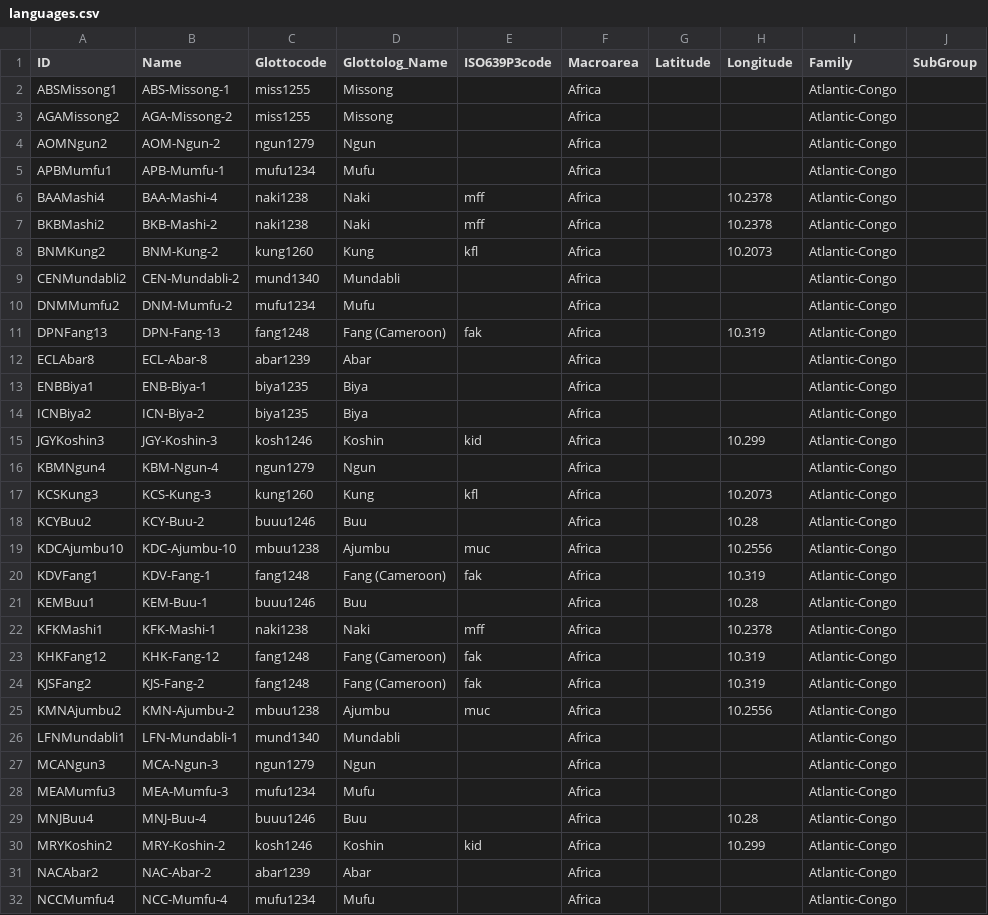
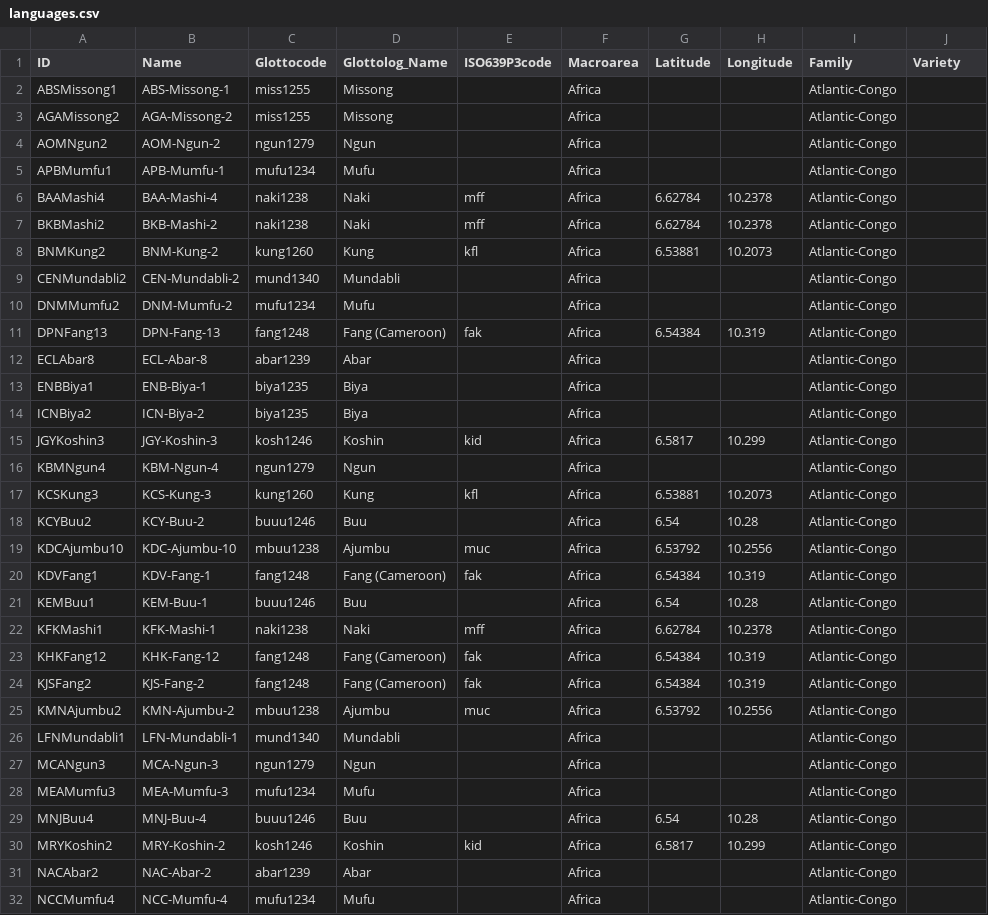
Before and after one commit to kpaam-cam/lowerfungom-wordlists, a CSV file: cldf/languages.csv, drawn as a sheet; only a part is shown; the diff covers the shown part only.

```diff
--- a/cldf/languages.csv
+++ b/cldf/languages.csv
@@ -1,2 +1,2 @@
-ID,Name,Glottocode,Glottolog_Name,ISO639P3code,Macroarea,Latitude,Longitude,Family,SubGroup
+ID,Name,Glottocode,Glottolog_Name,ISO639P3code,Macroarea,Latitude,Longitude,Family,Variety
 ABSMissong1,ABS-Missong-1,miss1255,Missong,,Africa,,,Atlantic-Congo,
@@ -5,8 +5,8 @@ AOMNgun2,AOM-Ngun-2,ngun1279,Ngun,,Africa,,,Atlantic-Congo,
 APBMumfu1,APB-Mumfu-1,mufu1234,Mufu,,Africa,,,Atlantic-Congo,
-BAAMashi4,BAA-Mashi-4,naki1238,Naki,mff,Africa,,10.2378,Atlantic-Congo,
-BKBMashi2,BKB-Mashi-2,naki1238,Naki,mff,Africa,,10.2378,Atlantic-Congo,
-BNMKung2,BNM-Kung-2,kung1260,Kung,kfl,Africa,,10.2073,Atlantic-Congo,
+BAAMashi4,BAA-Mashi-4,naki1238,Naki,mff,Africa,6.62784,10.2378,Atlantic-Congo,
+BKBMashi2,BKB-Mashi-2,naki1238,Naki,mff,Africa,6.62784,10.2378,Atlantic-Congo,
+BNMKung2,BNM-Kung-2,kung1260,Kung,kfl,Africa,6.53881,10.2073,Atlantic-Congo,
 CENMundabli2,CEN-Mundabli-2,mund1340,Mundabli,,Africa,,,Atlantic-Congo,
 DNMMumfu2,DNM-Mumfu-2,mufu1234,Mufu,,Africa,,,Atlantic-Congo,
-DPNFang13,DPN-Fang-13,fang1248,Fang (Cameroon),fak,Africa,,10.319,Atlantic-Congo,
+DPNFang13,DPN-Fang-13,fang1248,Fang (Cameroon),fak,Africa,6.54384,10.319,Atlantic-Congo,
 ECLAbar8,ECL-Abar-8,abar1239,Abar,,Africa,,,Atlantic-Congo,
@@ -14,13 +14,13 @@ ENBBiya1,ENB-Biya-1,biya1235,Biya,,Africa,,,Atlantic-Congo,
 ICNBiya2,ICN-Biya-2,biya1235,Biya,,Africa,,,Atlantic-Congo,
-JGYKoshin3,JGY-Koshin-3,kosh1246,Koshin,kid,Africa,,10.299,Atlantic-Congo,
+JGYKoshin3,JGY-Koshin-3,kosh1246,Koshin,kid,Africa,6.5817,10.299,Atlantic-Congo,
 KBMNgun4,KBM-Ngun-4,ngun1279,Ngun,,Africa,,,Atlantic-Congo,
-KCSKung3,KCS-Kung-3,kung1260,Kung,kfl,Africa,,10.2073,Atlantic-Congo,
-KCYBuu2,KCY-Buu-2,buuu1246,Buu,,Africa,,10.28,Atlantic-Congo,
-KDCAjumbu10,KDC-Ajumbu-10,mbuu1238,Ajumbu,muc,Africa,,10.2556,Atlantic-Congo,
-KDVFang1,KDV-Fang-1,fang1248,Fang (Cameroon),fak,Africa,,10.319,Atlantic-Congo,
-KEMBuu1,KEM-Buu-1,buuu1246,Buu,,Africa,,10.28,Atlantic-Congo,
-KFKMashi1,KFK-Mashi-1,naki1238,Naki,mff,Africa,,10.2378,Atlantic-Congo,
-KHKFang12,KHK-Fang-12,fang1248,Fang (Cameroon),fak,Africa,,10.319,Atlantic-Congo,
-KJSFang2,KJS-Fang-2,fang1248,Fang (Cameroon),fak,Africa,,10.319,Atlantic-Congo,
-KMNAjumbu2,KMN-Ajumbu-2,mbuu1238,Ajumbu,muc,Africa,,10.2556,Atlantic-Congo,
+KCSKung3,KCS-Kung-3,kung1260,Kung,kfl,Africa,6.53881,10.2073,Atlantic-Congo,
+KCYBuu2,KCY-Buu-2,buuu1246,Buu,,Africa,6.54,10.28,Atlantic-Congo,
+KDCAjumbu10,KDC-Ajumbu-10,mbuu1238,Ajumbu,muc,Africa,6.53792,10.2556,Atlantic-Congo,
+KDVFang1,KDV-Fang-1,fang1248,Fang (Cameroon),fak,Africa,6.54384,10.319,Atlantic-Congo,
+KEMBuu1,KEM-Buu-1,buuu1246,Buu,,Africa,6.54,10.28,Atlantic-Congo,
+KFKMashi1,KFK-Mashi-1,naki1238,Naki,mff,Africa,6.62784,10.2378,Atlantic-Congo,
+KHKFang12,KHK-Fang-12,fang1248,Fang (Cameroon),fak,Africa,6.54384,10.319,Atlantic-Congo,
+KJSFang2,KJS-Fang-2,fang1248,Fang (Cameroon),fak,Africa,6.54384,10.319,Atlantic-Congo,
+KMNAjumbu2,KMN-Ajumbu-2,mbuu1238,Ajumbu,muc,Africa,6.53792,10.2556,Atlantic-Congo,
 LFNMundabli1,LFN-Mundabli-1,mund1340,Mundabli,,Africa,,,Atlantic-Congo,
@@ -28,4 +28,4 @@ MCANgun3,MCA-Ngun-3,ngun1279,Ngun,,Africa,,,Atlantic-Congo,
 MEAMumfu3,MEA-Mumfu-3,mufu1234,Mufu,,Africa,,,Atlantic-Congo,
-MNJBuu4,MNJ-Buu-4,buuu1246,Buu,,Africa,,10.28,Atlantic-Congo,
-MRYKoshin2,MRY-Koshin-2,kosh1246,Koshin,kid,Africa,,10.299,Atlantic-Congo,
+MNJBuu4,MNJ-Buu-4,buuu1246,Buu,,Africa,6.54,10.28,Atlantic-Congo,
+MRYKoshin2,MRY-Koshin-2,kosh1246,Koshin,kid,Africa,6.5817,10.299,Atlantic-Congo,
 NACAbar2,NAC-Abar-2,abar1239,Abar,,Africa,,,Atlantic-Congo,
```
Also changed, not shown: 7 edited cells elsewhere in this file, etc/languages.tsv, etc/orthography.tsv, 17 other files.
